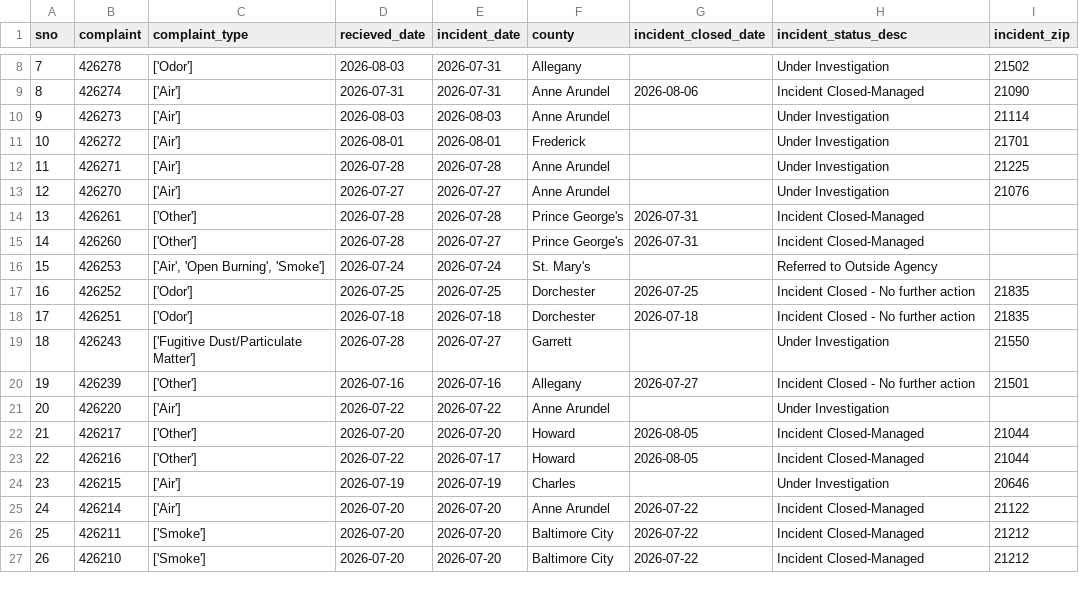
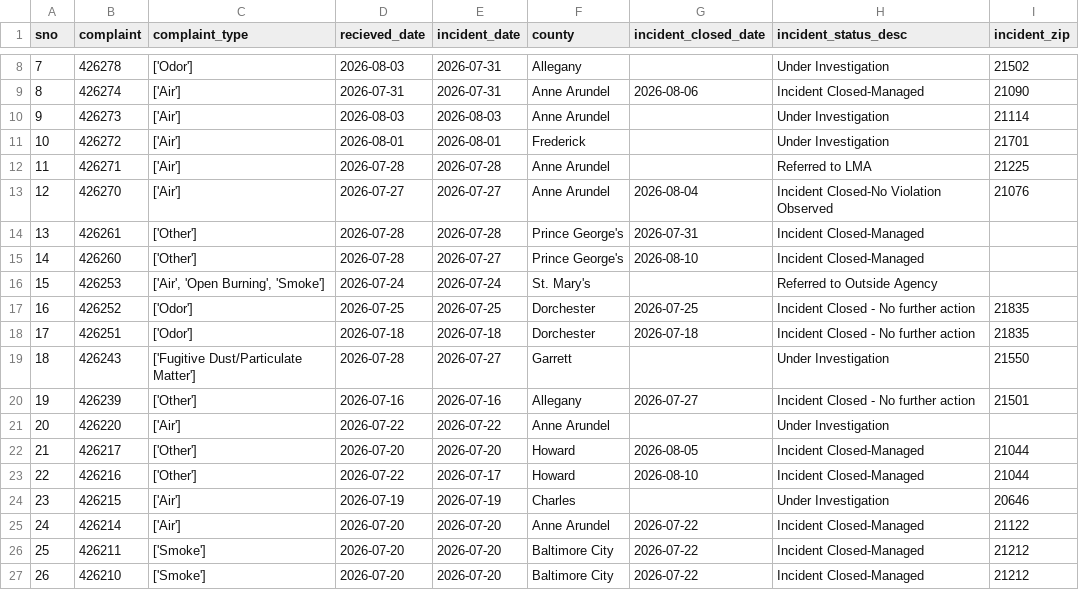
Before and after one commit to ktanner23/live-nicar-pipeline, a CSV file: exported_data/all_complaints.csv, drawn as a sheet; only a part is shown, gaps mark what is left out.

Commit message:
Automated commit from GitHub Actions

```diff
--- a/exported_data/all_complaints.csv
+++ b/exported_data/all_complaints.csv
@@ -11,6 +11,6 @@ sno,complaint,complaint_type,recieved_date,incident_date,county,incident_closed_
 10,426272,['Air'],2026-08-01,2026-08-01,Frederick,,Under Investigation,21701
-11,426271,['Air'],2026-07-28,2026-07-28,Anne Arundel,,Under Investigation,21225
-12,426270,['Air'],2026-07-27,2026-07-27,Anne Arundel,,Under Investigation,21076
+11,426271,['Air'],2026-07-28,2026-07-28,Anne Arundel,,Referred to LMA,21225
+12,426270,['Air'],2026-07-27,2026-07-27,Anne Arundel,2026-08-04,Incident Closed-No Violation Observed,21076
 13,426261,['Other'],2026-07-28,2026-07-28,Prince George's,2026-07-31,Incident Closed-Managed,
-14,426260,['Other'],2026-07-28,2026-07-27,Prince George's,2026-07-31,Incident Closed-Managed,
+14,426260,['Other'],2026-07-28,2026-07-27,Prince George's,2026-08-10,Incident Closed-Managed,
 15,426253,"['Air', 'Open Burning', 'Smoke']",2026-07-24,2026-07-24,St. Mary's,,Referred to Outside Agency,
@@ -22,3 +22,3 @@ sno,complaint,complaint_type,recieved_date,incident_date,county,incident_closed_
 21,426217,['Other'],2026-07-20,2026-07-20,Howard,2026-08-05,Incident Closed-Managed,21044
-22,426216,['Other'],2026-07-22,2026-07-17,Howard,2026-08-05,Incident Closed-Managed,21044
+22,426216,['Other'],2026-07-22,2026-07-17,Howard,2026-08-10,Incident Closed-Managed,21044
 23,426215,['Air'],2026-07-19,2026-07-19,Charles,,Under Investigation,20646
```
